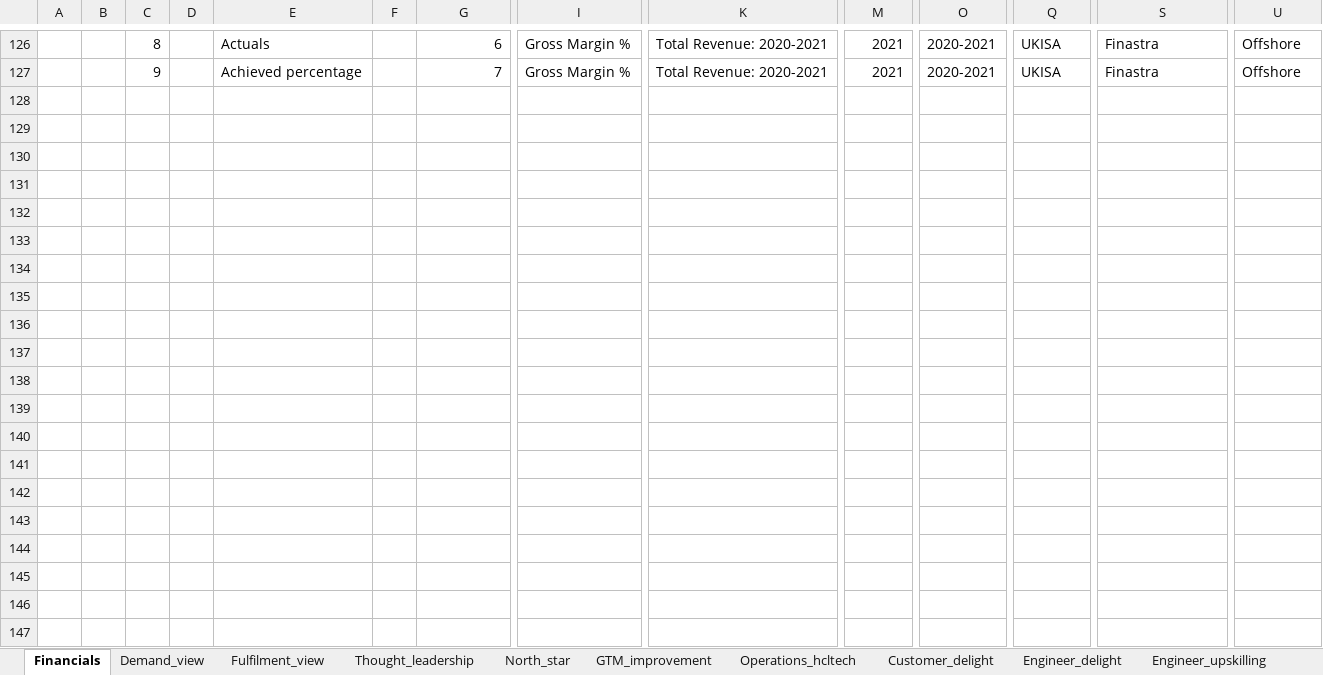
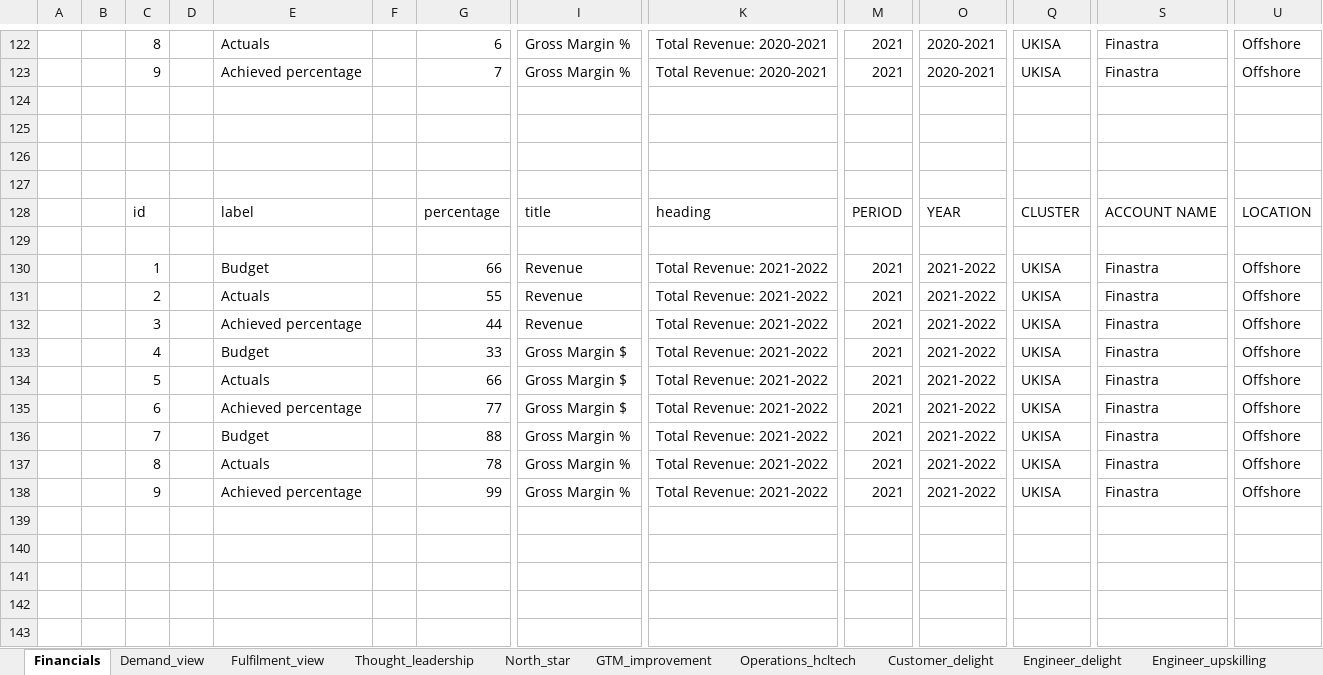
Before and after one commit to BrahamjeetRandhawa/Dashboard, an Excel workbook: data/dB.xlsx, sheet Financials, drawn as a sheet; only a part is shown, gaps mark what is left out; values as stored, in another font and other column widths than the file's, no borders; rows hold the shown columns only; the diff covers the shown part only; the diff names each change by its address in the sheet, - before the commit and + after, or states it on an @@ line.

```diff
--- a/data/dB.xlsx (sheet Financials)
+++ b/data/dB.xlsx (sheet Financials)
+row 124: (empty)
+row 125: (empty)
+row 126: (empty)
+row 127: (empty)
+row 128:  |  | id |  | label |  | percentage | title | heading | PERIOD | YEAR | CLUSTER | ACCOUNT NAME | LOCATION
+row 129: (empty)
+row 130:  |  | 1 |  | Budget |  | 66 | Revenue | Total Revenue: 2021-2022 | 2021 | 2021-2022 | UKISA | Finastra | Offshore
+row 131:  |  | 2 |  | Actuals |  | 55 | Revenue | Total Revenue: 2021-2022 | 2021 | 2021-2022 | UKISA | Finastra | Offshore
+row 132:  |  | 3 |  | Achieved percentage |  | 44 | Revenue | Total Revenue: 2021-2022 | 2021 | 2021-2022 | UKISA | Finastra | Offshore
+row 133:  |  | 4 |  | Budget |  | 33 | Gross Margin $ | Total Revenue: 2021-2022 | 2021 | 2021-2022 | UKISA | Finastra | Offshore
+row 134:  |  | 5 |  | Actuals |  | 66 | Gross Margin $ | Total Revenue: 2021-2022 | 2021 | 2021-2022 | UKISA | Finastra | Offshore
+row 135:  |  | 6 |  | Achieved percentage |  | 77 | Gross Margin $ | Total Revenue: 2021-2022 | 2021 | 2021-2022 | UKISA | Finastra | Offshore
+row 136:  |  | 7 |  | Budget |  | 88 | Gross Margin % | Total Revenue: 2021-2022 | 2021 | 2021-2022 | UKISA | Finastra | Offshore
+row 137:  |  | 8 |  | Actuals |  | 78 | Gross Margin % | Total Revenue: 2021-2022 | 2021 | 2021-2022 | UKISA | Finastra | Offshore
+row 138:  |  | 9 |  | Achieved percentage |  | 99 | Gross Margin % | Total Revenue: 2021-2022 | 2021 | 2021-2022 | UKISA | Finastra | Offshore
+row 139: (empty)
+row 140: (empty)
+row 141: (empty)
+row 142: (empty)
+row 143: (empty)
```
Also changed, not shown: 40 added rows, 4 removed rows and 7 edited cells elsewhere in this sheet.
